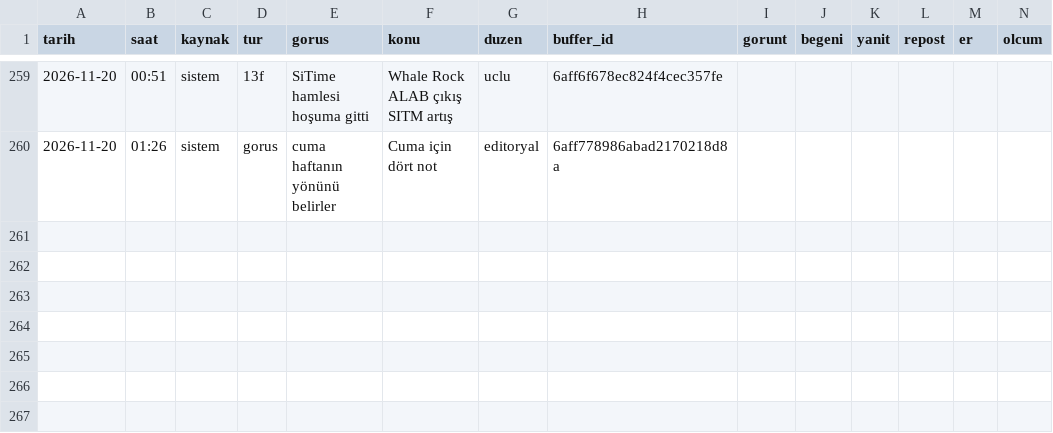
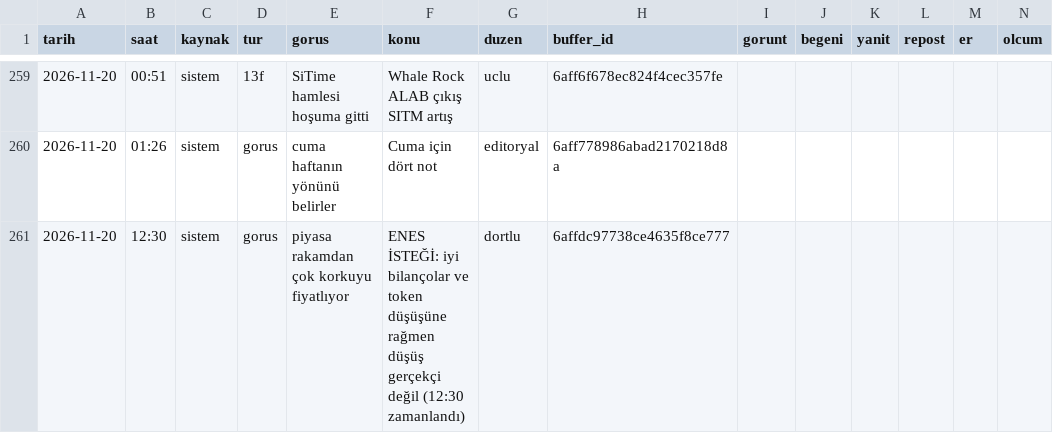
Before and after one commit to enesuludg6-debug/kontra-gorsel, a CSV file: invest/performans_veri.csv, drawn as a sheet; only a part is shown, gaps mark what is left out.

```diff
--- a/invest/performans_veri.csv
+++ b/invest/performans_veri.csv
@@ -260 +260,2 @@ tarih,saat,kaynak,tur,gorus,konu,duzen,buffer_id,gorunt,begeni,yanit,repost,er,o
 2026-11-20,01:26,sistem,gorus,cuma haftanın yönünü belirler,Cuma için dört not,editoryal,6aff778986abad2170218d8a,,,,,,
+2026-11-20,12:30,sistem,gorus,piyasa rakamdan çok korkuyu fiyatlıyor,ENES İSTEĞİ: iyi bilançolar ve token düşüşüne rağmen düşüş gerçekçi değil (12:30 zamanlandı),dortlu,6affdc97738ce4635f8ce777,,,,,,
```
Also changed, not shown: 5 other files.
